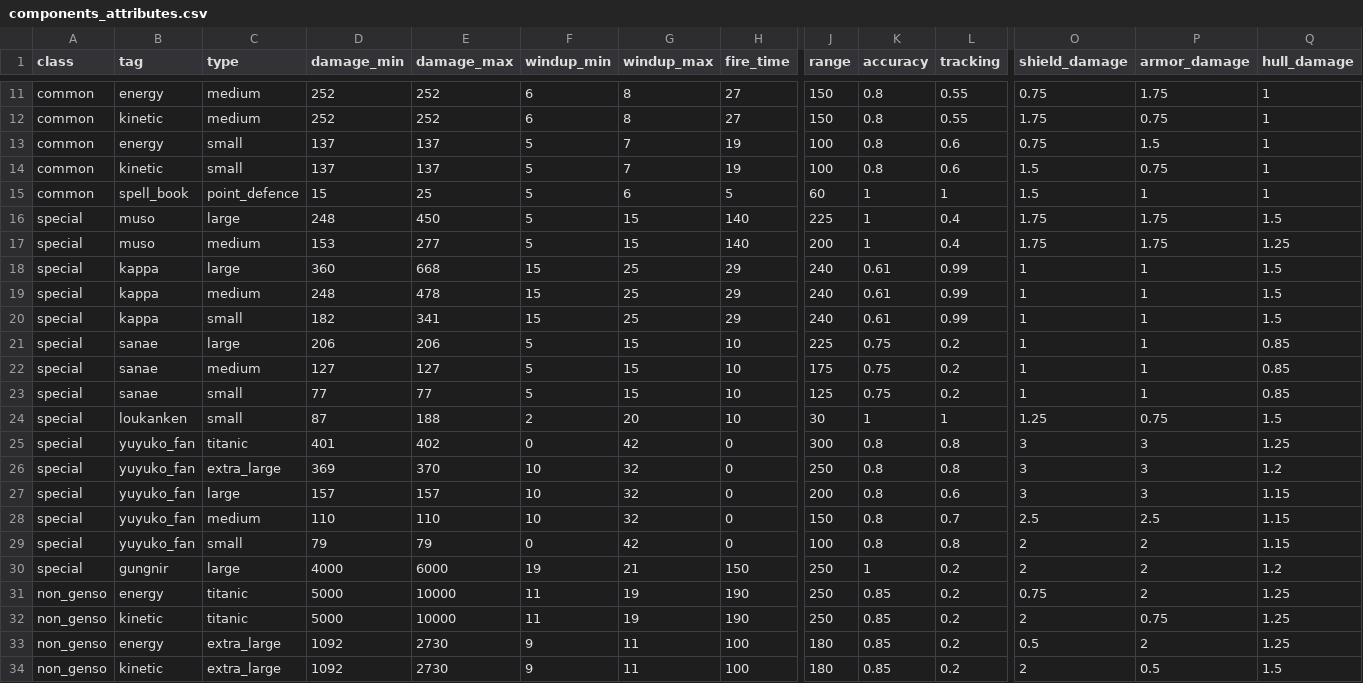
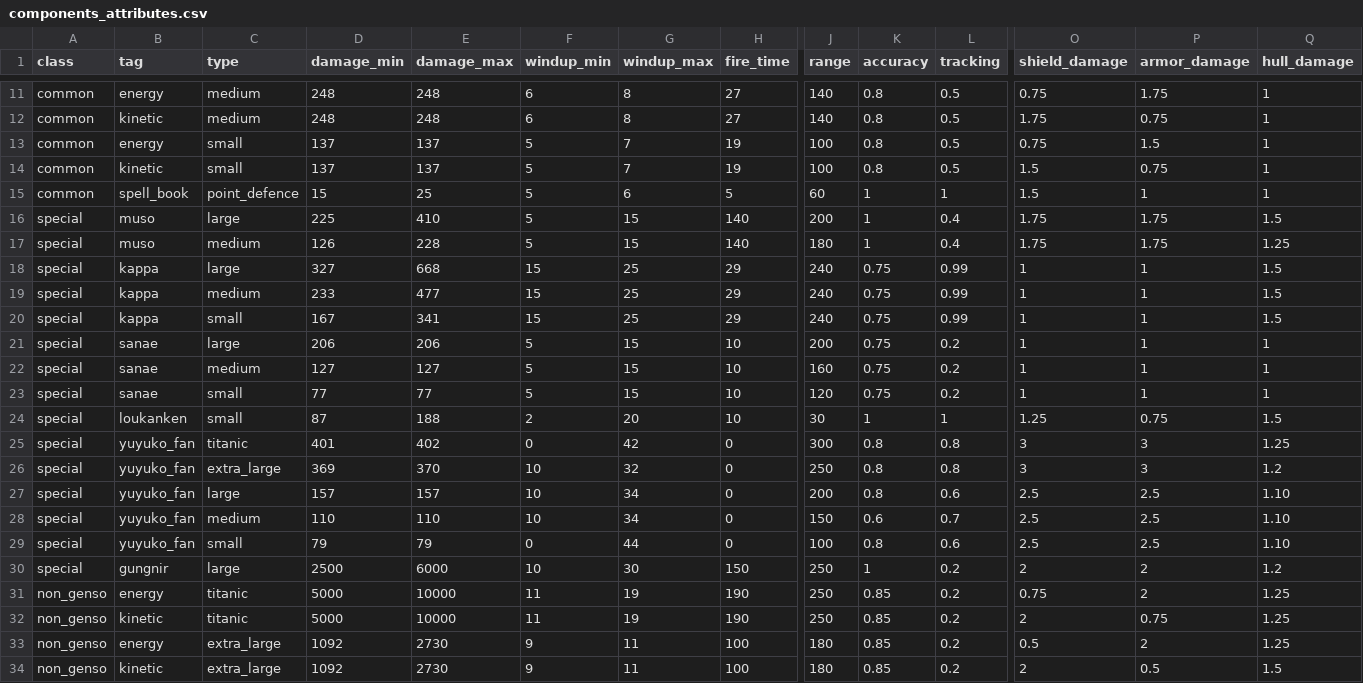
Before and after one commit to touhou-gulaxy/touhou4, a CSV file: utils/components_attributes.csv, drawn as a sheet; only a part is shown, gaps mark what is left out; the diff covers the shown part only; the diff names each change by its address in the sheet, - before the commit and + after, or states it on an @@ line.

```diff
--- a/utils/components_attributes.csv
+++ b/utils/components_attributes.csv
-D11:D12 (damage_min): 252
+D11:D12 (damage_min): 248
-E11:E12 (damage_max): 252
+E11:E12 (damage_max): 248
-J11:J12 (range): 150
+J11:J12 (range): 140
-L11:L12 (tracking): 0.55
+L11:L12 (tracking): 0.5
-L13:L14 (tracking): 0.6
+L13:L14 (tracking): 0.5
-D16 (damage_min): 248
+D16 (damage_min): 225
-E16 (damage_max): 450
+E16 (damage_max): 410
-J16 (range): 225
+J16 (range): 200
-D17 (damage_min): 153
+D17 (damage_min): 126
-E17 (damage_max): 277
+E17 (damage_max): 228
-J17 (range): 200
+J17 (range): 180
-D18 (damage_min): 360
+D18 (damage_min): 327
-K18:K20 (accuracy): 0.61
+K18:K20 (accuracy): 0.75
-D19 (damage_min): 248
+D19 (damage_min): 233
-E19 (damage_max): 478
+E19 (damage_max): 477
-D20 (damage_min): 182
+D20 (damage_min): 167
-J21 (range): 225
+J21 (range): 200
-Q21:Q23 (hull_damage): 0.85
+Q21:Q23 (hull_damage): 1
-J22 (range): 175
+J22 (range): 160
-J23 (range): 125
+J23 (range): 120
-G27:G28 (windup_max): 32
+G27:G28 (windup_max): 34
-O27 (shield_damage): 3
+O27 (shield_damage): 2.5
-P27 (armor_damage): 3
+P27 (armor_damage): 2.5
-Q27:Q29 (hull_damage): 1.15
+Q27:Q29 (hull_damage): 1.10
-K28 (accuracy): 0.8
+K28 (accuracy): 0.6
-G29 (windup_max): 42
+G29 (windup_max): 44
-L29 (tracking): 0.8
+L29 (tracking): 0.6
-O29 (shield_damage): 2
+O29 (shield_damage): 2.5
-P29 (armor_damage): 2
+P29 (armor_damage): 2.5
-D30 (damage_min): 4000
+D30 (damage_min): 2500
-F30 (windup_min): 19
+F30 (windup_min): 10
-G30 (windup_max): 21
+G30 (windup_max): 30
```
Also changed, not shown: 102 edited cells elsewhere in this file, 27 other files.
